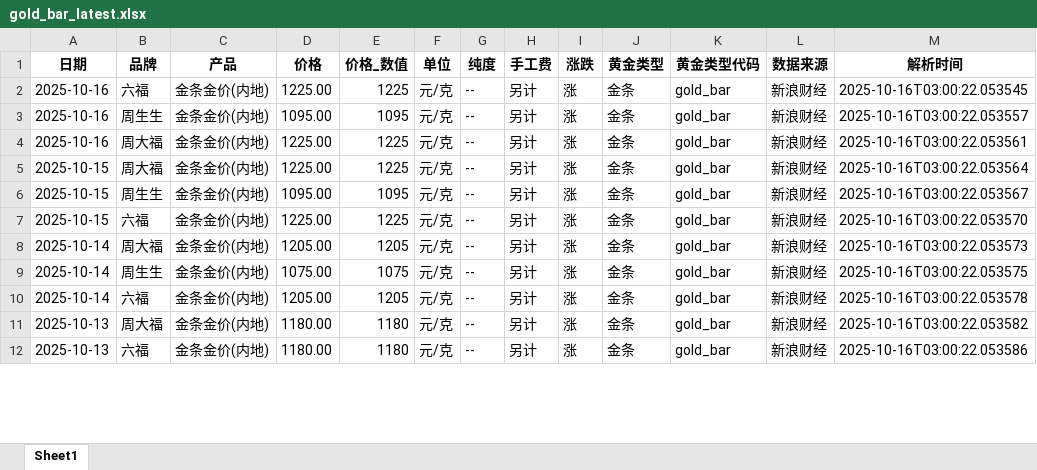
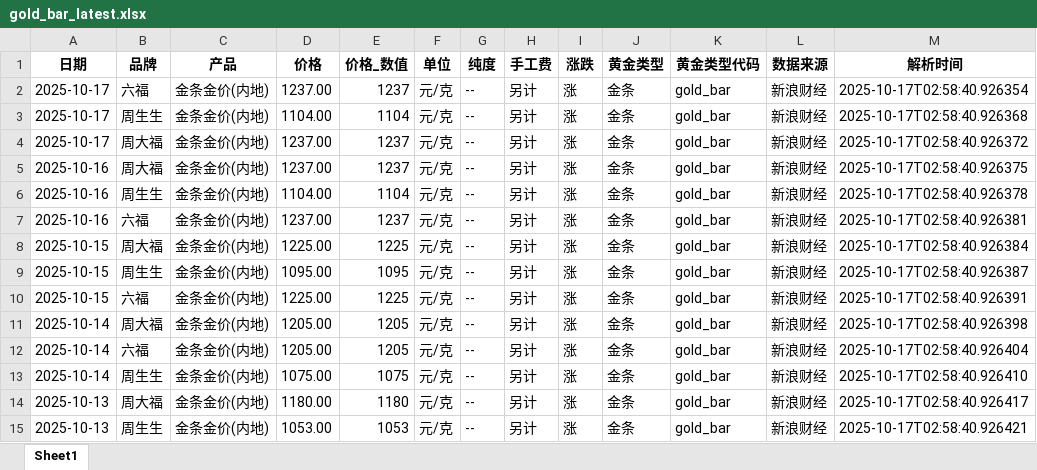
Before and after one commit to chengazhen/python-gold, an Excel workbook: gold_bar_latest.xlsx, sheet Sheet1, drawn as a sheet; only a part is shown; values as stored, in another font and other column widths than the file's, no borders; addresses are those after the commit; the diff covers the shown part only; the diff names each change by its address in the sheet, - before the commit and + after, or states it on an @@ line.

```diff
--- a/gold_bar_latest.xlsx (sheet Sheet1)
+++ b/gold_bar_latest.xlsx (sheet Sheet1)
+row 2: 2025-10-17 | 六福 | 金条金价(内地) | 1237.00 | 1237 | 元/克 | -- | 另计 | 涨 | 金条 | gold_bar | 新浪财经 | 2025-10-17T02:58:40.926354
+row 3: 2025-10-17 | 周生生 | 金条金价(内地) | 1104.00 | 1104 | 元/克 | -- | 另计 | 涨 | 金条 | gold_bar | 新浪财经 | 2025-10-17T02:58:40.926368
+row 4: 2025-10-17 | 周大福 | 金条金价(内地) | 1237.00 | 1237 | 元/克 | -- | 另计 | 涨 | 金条 | gold_bar | 新浪财经 | 2025-10-17T02:58:40.926372
-B5 (品牌): 六福
+B5 (品牌): 周大福
-D5 (价格): 1225.00
+D5 (价格): 1237.00
-E5 (价格_数值): 1225
+E5 (价格_数值): 1237
-M5 (解析时间): 2025-10-16T03:00:22.053545
+M5 (解析时间): 2025-10-17T02:58:40.926375
-D6 (价格): 1095.00
+D6 (价格): 1104.00
-E6 (价格_数值): 1095
+E6 (价格_数值): 1104
-M6 (解析时间): 2025-10-16T03:00:22.053557
+M6 (解析时间): 2025-10-17T02:58:40.926378
-B7 (品牌): 周大福
+B7 (品牌): 六福
-D7 (价格): 1225.00
+D7 (价格): 1237.00
-E7 (价格_数值): 1225
+E7 (价格_数值): 1237
-M7 (解析时间): 2025-10-16T03:00:22.053561
+M7 (解析时间): 2025-10-17T02:58:40.926381
-M8 (解析时间): 2025-10-16T03:00:22.053564
+M8 (解析时间): 2025-10-17T02:58:40.926384
-M9 (解析时间): 2025-10-16T03:00:22.053567
+M9 (解析时间): 2025-10-17T02:58:40.926387
-M10 (解析时间): 2025-10-16T03:00:22.053570
+M10 (解析时间): 2025-10-17T02:58:40.926391
-M11 (解析时间): 2025-10-16T03:00:22.053573
+M11 (解析时间): 2025-10-17T02:58:40.926398
-B12 (品牌): 周生生
+B12 (品牌): 六福
-D12 (价格): 1075.00
+D12 (价格): 1205.00
-E12 (价格_数值): 1075
+E12 (价格_数值): 1205
-M12 (解析时间): 2025-10-16T03:00:22.053575
+M12 (解析时间): 2025-10-17T02:58:40.926404
-B13 (品牌): 六福
+B13 (品牌): 周生生
-D13 (价格): 1205.00
+D13 (价格): 1075.00
-E13 (价格_数值): 1205
+E13 (价格_数值): 1075
-M13 (解析时间): 2025-10-16T03:00:22.053578
+M13 (解析时间): 2025-10-17T02:58:40.926410
-M14 (解析时间): 2025-10-16T03:00:22.053582
+M14 (解析时间): 2025-10-17T02:58:40.926417
-B15 (品牌): 六福
+B15 (品牌): 周生生
-D15 (价格): 1180.00
+D15 (价格): 1053.00
-E15 (价格_数值): 1180
+E15 (价格_数值): 1053
-M15 (解析时间): 2025-10-16T03:00:22.053586
+M15 (解析时间): 2025-10-17T02:58:40.926421
```
Also changed, not shown: 1 added row, 4 removed rows and 84 edited cells elsewhere in this sheet, combined_gold_data.xlsx, jewelry_gold_latest.xlsx, 11 other files.
